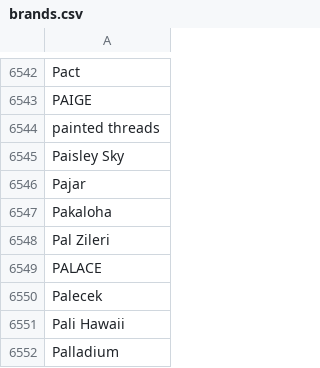
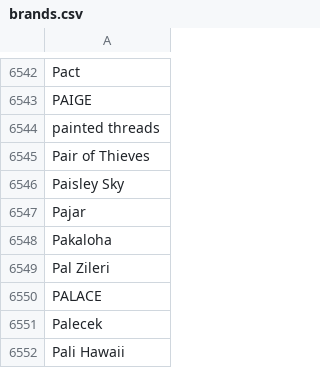
Before and after one commit to peoplesrunway/big-list-o-brands, a CSV file: brands.csv, drawn as a sheet; only a part is shown, gaps mark what is left out; the shorter side is filled out with more unchanged rows; the diff names each change by its address in the sheet, - before the commit and + after, or states it on an @@ line.

Commit message:
adding Pair of Thieves to the brand list

```diff
--- a/brands.csv
+++ b/brands.csv
+row 6545: Pair of Thieves
```
